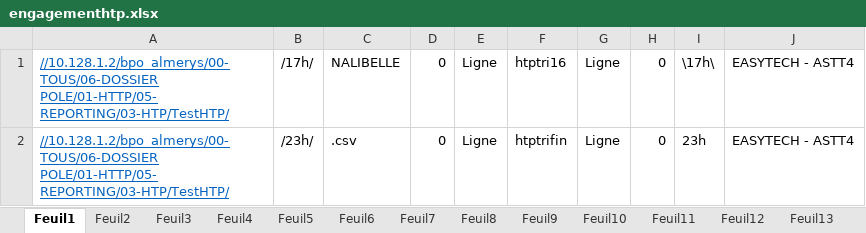
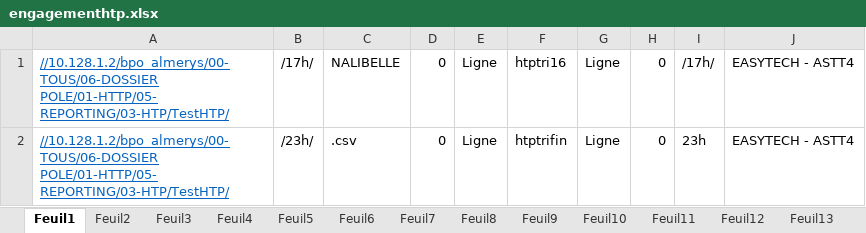
Before and after one commit to FelanaRakotoarijaona/Automatisation-reporting, an Excel workbook: engagementhtp.xlsx, sheet Feuil1, drawn as a sheet; values as stored, in another font and other column widths than the file's, no borders; the diff names each change by its address in the sheet, - before the commit and + after, or states it on an @@ line.

Commit message:
maj htp engagement

```diff
--- a/engagementhtp.xlsx (sheet Feuil1)
+++ b/engagementhtp.xlsx (sheet Feuil1)
-I1: \17h\
+I1: /17h/
```
